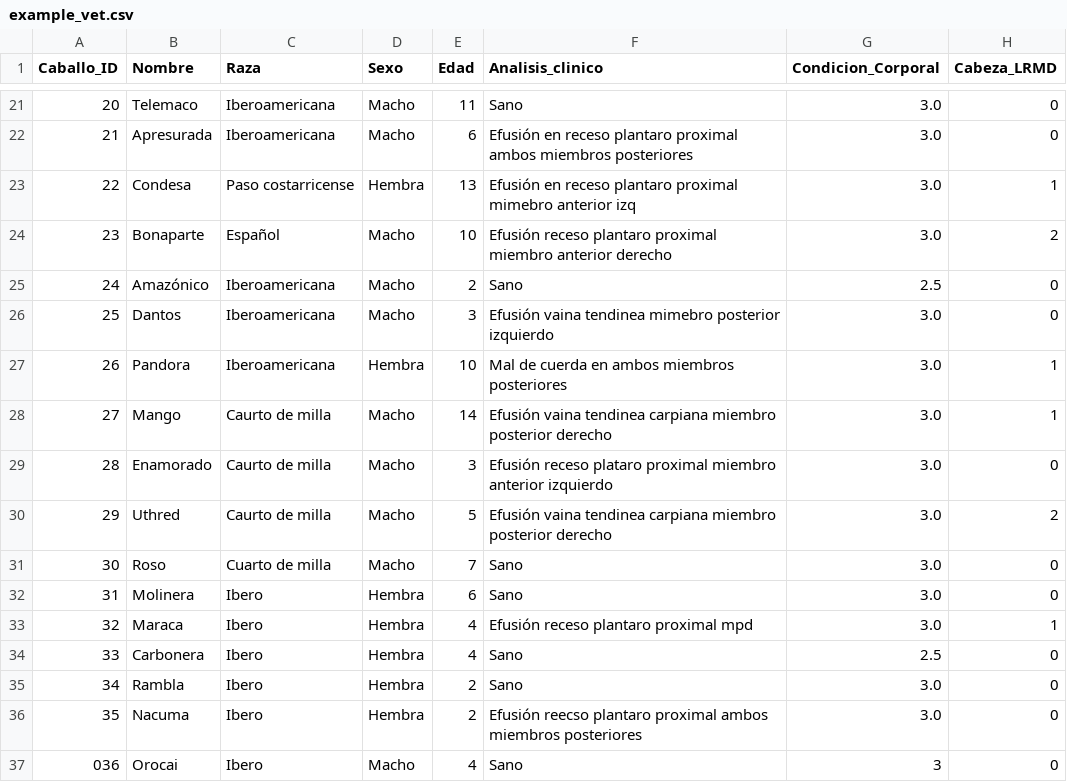
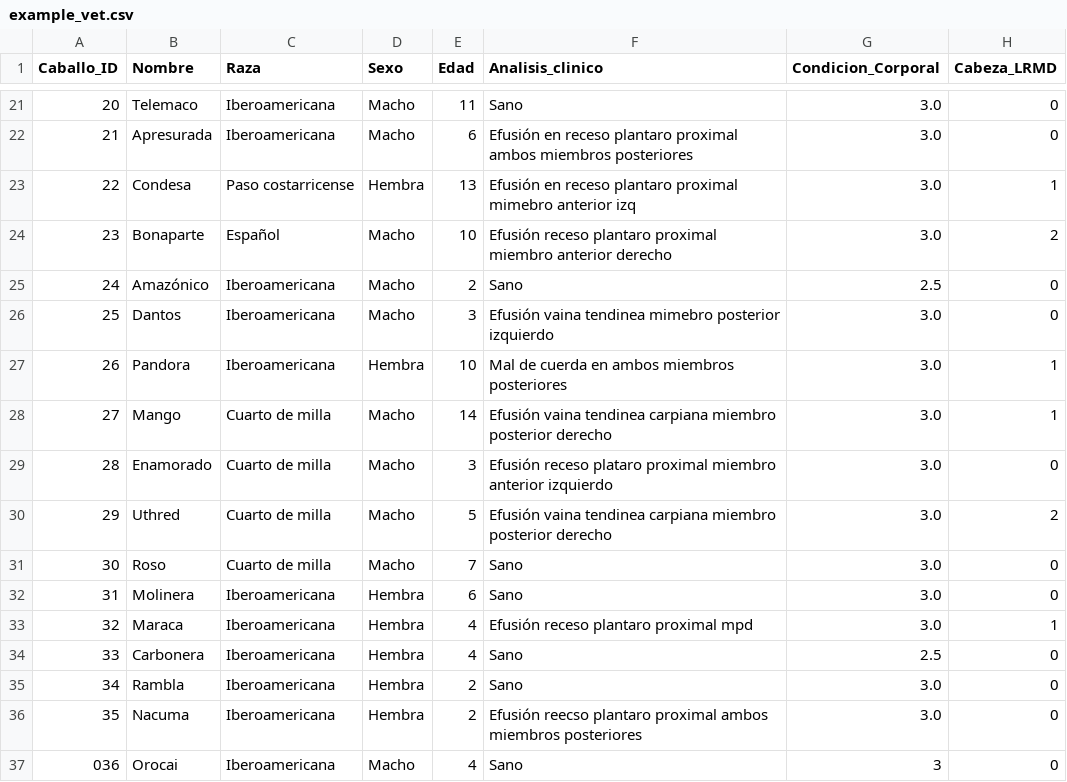
Before and after one commit to faviles11/equine-motor-analysis, a CSV file: datasets/example_vet.csv, drawn as a sheet; only a part is shown, gaps mark what is left out; the diff names each change by its address in the sheet, - before the commit and + after, or states it on an @@ line.

Commit message:
fixing datasets

```diff
--- a/datasets/example_vet.csv
+++ b/datasets/example_vet.csv
-C28:C30 (Raza): Caurto de milla
+C28:C30 (Raza): Cuarto de milla
-C32:C37 (Raza): Ibero
+C32:C37 (Raza): Iberoamericana
```
Also changed, not shown: datasets/example_modelai.csv.
